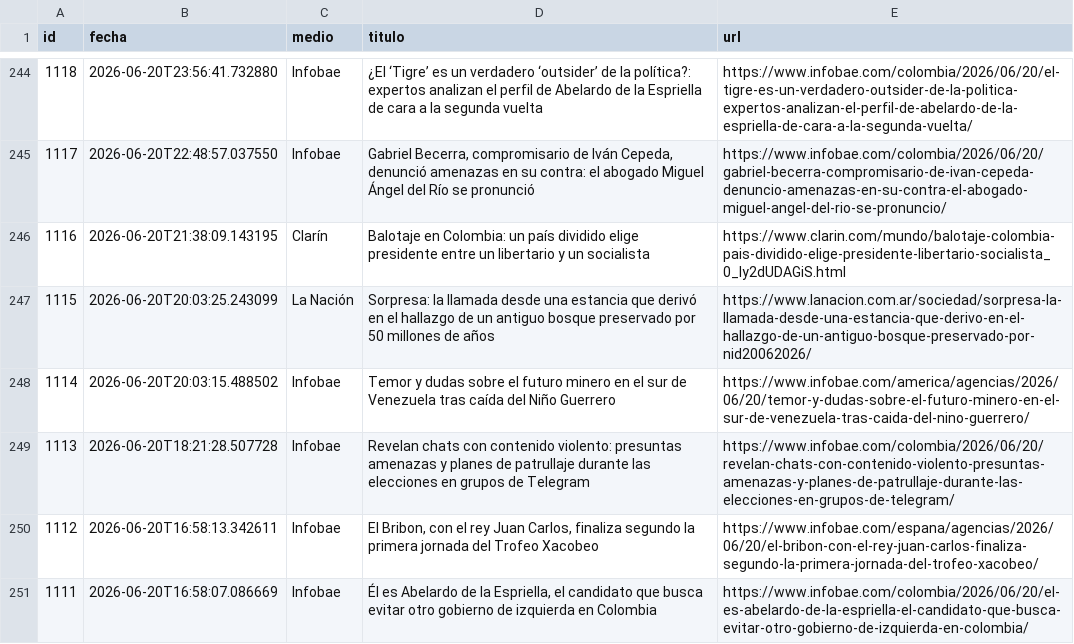
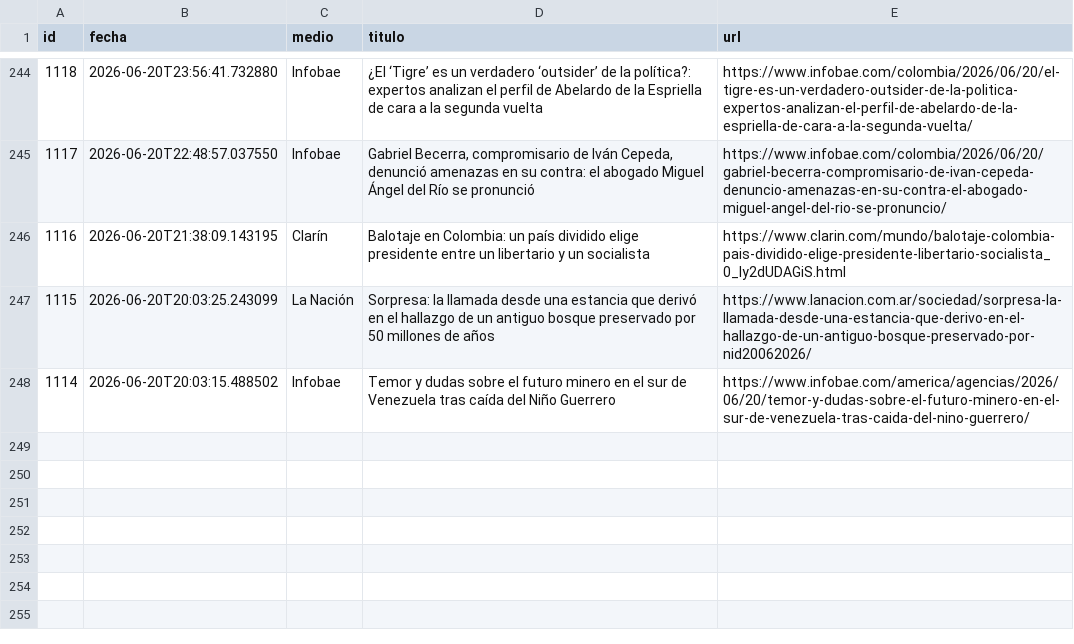
Before and after one commit to ElvisChatzky/BusProyect, a CSV file: data/historico.csv, drawn as a sheet; only a part is shown, gaps mark what is left out; the diff names each change by its address in the sheet, - before the commit and + after, or states it on an @@ line.

```diff
--- a/data/historico.csv
+++ b/data/historico.csv
-row 249: 1113 | 2026-06-20T18:21:28.507728 | Infobae | Revelan chats con contenido violento: presuntas amenazas y planes de patrullaje durante las elecciones en grupos de Telegram | https://www.infobae.com/colombia/2026/06/20/revelan-chats-con-contenido-violento-presuntas-amenazas-y-planes-de-patrullaje-durante-las-elecciones-en-grupos-de-telegram/
-row 250: 1112 | 2026-06-20T16:58:13.342611 | Infobae | El Bribon, con el rey Juan Carlos, finaliza segundo la primera jornada del Trofeo Xacobeo | https://www.infobae.com/espana/agencias/2026/06/20/el-bribon-con-el-rey-juan-carlos-finaliza-segundo-la-primera-jornada-del-trofeo-xacobeo/
-row 251: 1111 | 2026-06-20T16:58:07.086669 | Infobae | Él es Abelardo de la Espriella, el candidato que busca evitar otro gobierno de izquierda en Colombia | https://www.infobae.com/colombia/2026/06/20/el-es-abelardo-de-la-espriella-el-candidato-que-busca-evitar-otro-gobierno-de-izquierda-en-colombia/
```
Also changed, not shown: 1 other file.
